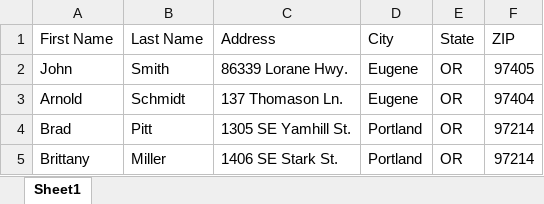
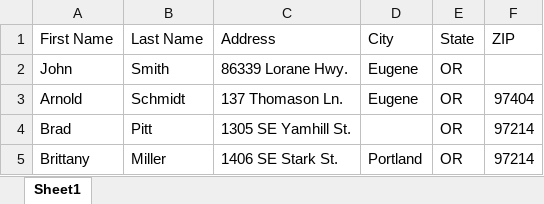
Before and after one commit to alivesay/mightymap.github.io, an Excel workbook: test_data/test.xlsx, sheet Sheet1, drawn as a sheet; values as stored, in another font and other column widths than the file's, no borders; the diff names each change by its address in the sheet, - before the commit and + after, or states it on an @@ line.

```diff
--- a/test_data/test.xlsx (sheet Sheet1)
+++ b/test_data/test.xlsx (sheet Sheet1)
-F2 (ZIP): 97405
+F2 (ZIP): (empty)
-D4 (City): Portland
+D4 (City): (empty)
```
Also changed, not shown: 6 other files.
